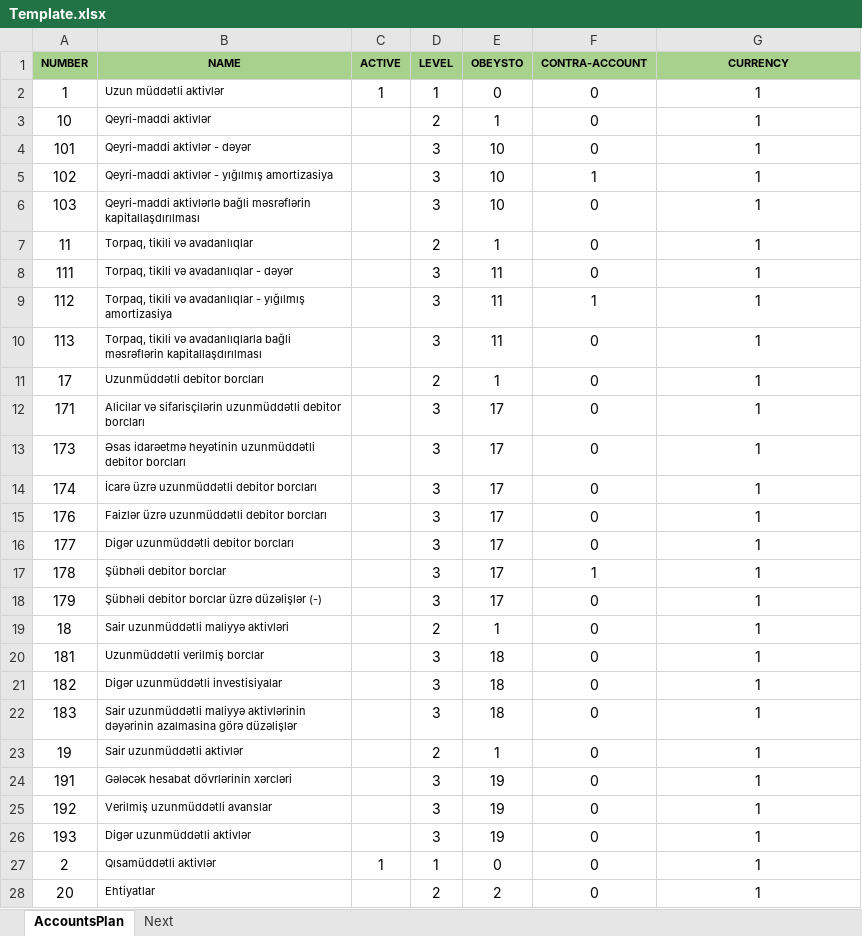
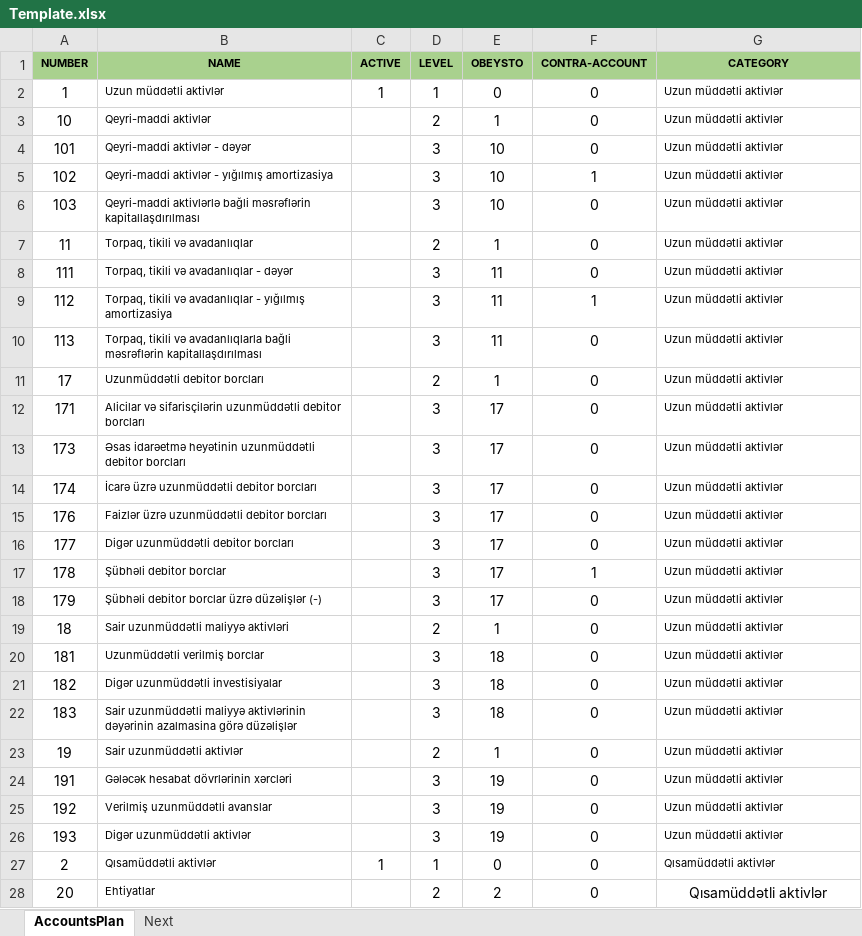
Before and after one commit to tofigf/AccountingApi, an Excel workbook: AccountingApi/wwwroot/Files/Template.xlsx, sheet AccountsPlan, drawn as a sheet; only a part is shown; values as stored, in another font and other column widths than the file's, no borders; the diff covers the shown part only; the diff names each change by its address in the sheet, - before the commit and + after, or states it on an @@ line.

Commit message:
Invoice with Account

```diff
--- a/AccountingApi/wwwroot/Files/Template.xlsx (sheet AccountsPlan)
+++ b/AccountingApi/wwwroot/Files/Template.xlsx (sheet AccountsPlan)
-G1: CURRENCY
+G1: CATEGORY
-G2:G26 (CATEGORY): 1
+G2:G26 (CATEGORY): Uzun müddətli aktivlər
@@ G2:G27 text size: smaller, alignment: center → left @@
-G27:G28 (CATEGORY): 1
+G27:G28 (CATEGORY): Qısamüddətli aktivlər
```
Also changed, not shown: 141 edited cells and cell formats elsewhere in this sheet, 33 other files.
